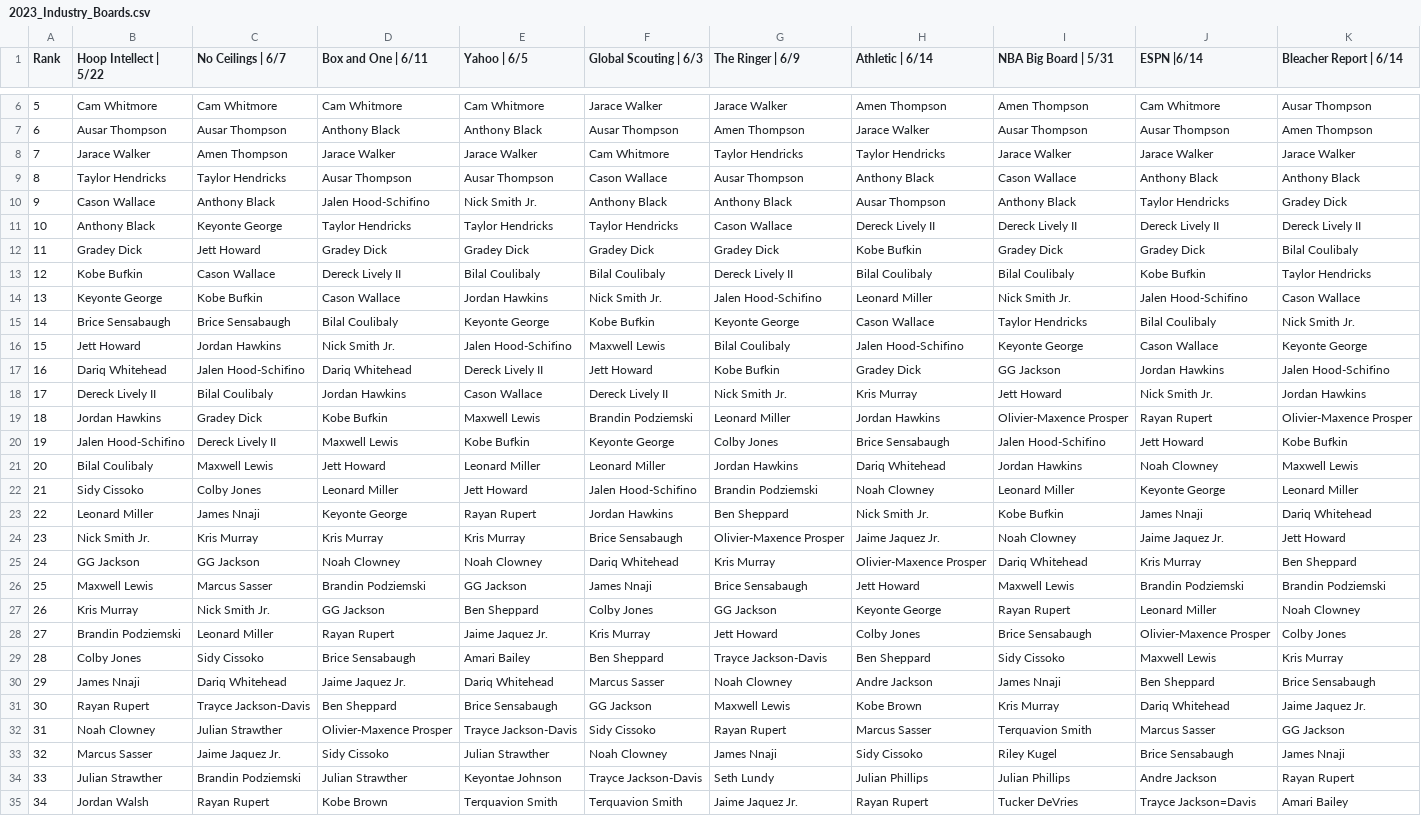
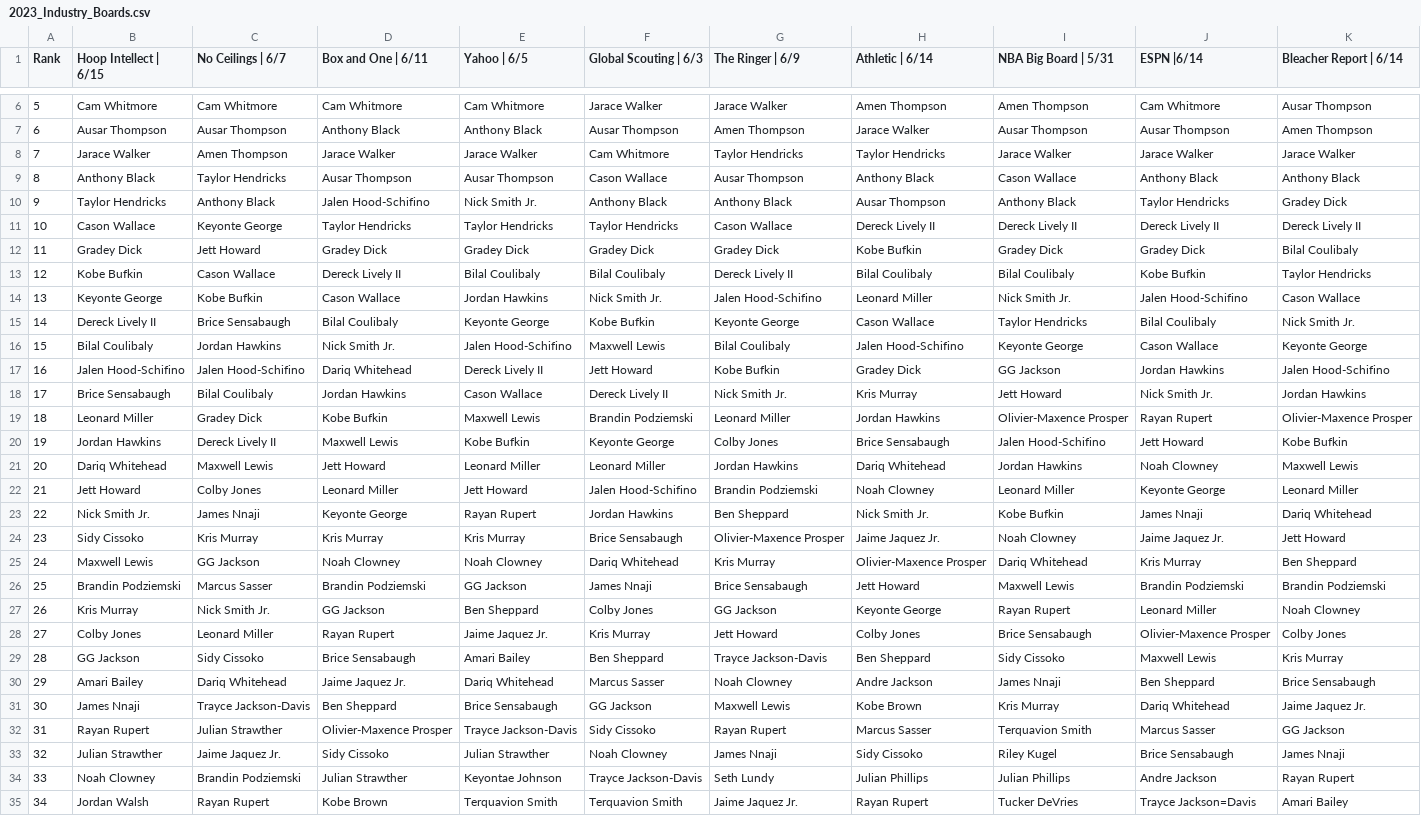
Before and after one commit to adambushman/basketball-data, a CSV file: draft/2023_Industry_Boards.csv, drawn as a sheet; only a part is shown, gaps mark what is left out; the diff covers the shown part only; the diff names each change by its address in the sheet, - before the commit and + after, or states it on an @@ line.

Commit message:
Syncing upload; various items

```diff
--- a/draft/2023_Industry_Boards.csv
+++ b/draft/2023_Industry_Boards.csv
-B1: Hoop Intellect | 5/22
+B1: Hoop Intellect | 6/15
-B9 (Hoop Intellect | 6/15): Taylor Hendricks
+B9 (Hoop Intellect | 6/15): Anthony Black
-B10 (Hoop Intellect | 6/15): Cason Wallace
+B10 (Hoop Intellect | 6/15): Taylor Hendricks
-B11 (Hoop Intellect | 6/15): Anthony Black
+B11 (Hoop Intellect | 6/15): Cason Wallace
-B15 (Hoop Intellect | 6/15): Brice Sensabaugh
+B15 (Hoop Intellect | 6/15): Dereck Lively II
-B16 (Hoop Intellect | 6/15): Jett Howard
+B16 (Hoop Intellect | 6/15): Bilal Coulibaly
-B17 (Hoop Intellect | 6/15): Dariq Whitehead
+B17 (Hoop Intellect | 6/15): Jalen Hood-Schifino
-B18 (Hoop Intellect | 6/15): Dereck Lively II
+B18 (Hoop Intellect | 6/15): Brice Sensabaugh
-B19 (Hoop Intellect | 6/15): Jordan Hawkins
+B19 (Hoop Intellect | 6/15): Leonard Miller
-B20 (Hoop Intellect | 6/15): Jalen Hood-Schifino
+B20 (Hoop Intellect | 6/15): Jordan Hawkins
-B21 (Hoop Intellect | 6/15): Bilal Coulibaly
+B21 (Hoop Intellect | 6/15): Dariq Whitehead
-B22 (Hoop Intellect | 6/15): Sidy Cissoko
+B22 (Hoop Intellect | 6/15): Jett Howard
-B23 (Hoop Intellect | 6/15): Leonard Miller
+B23 (Hoop Intellect | 6/15): Nick Smith Jr.
-B24 (Hoop Intellect | 6/15): Nick Smith Jr.
+B24 (Hoop Intellect | 6/15): Sidy Cissoko
-B25 (Hoop Intellect | 6/15): GG Jackson
+B25 (Hoop Intellect | 6/15): Maxwell Lewis
-B26 (Hoop Intellect | 6/15): Maxwell Lewis
+B26 (Hoop Intellect | 6/15): Brandin Podziemski
-B28 (Hoop Intellect | 6/15): Brandin Podziemski
+B28 (Hoop Intellect | 6/15): Colby Jones
-B29 (Hoop Intellect | 6/15): Colby Jones
+B29 (Hoop Intellect | 6/15): GG Jackson
-B30 (Hoop Intellect | 6/15): James Nnaji
+B30 (Hoop Intellect | 6/15): Amari Bailey
-B31 (Hoop Intellect | 6/15): Rayan Rupert
+B31 (Hoop Intellect | 6/15): James Nnaji
-B32 (Hoop Intellect | 6/15): Noah Clowney
+B32 (Hoop Intellect | 6/15): Rayan Rupert
-B33 (Hoop Intellect | 6/15): Marcus Sasser
+B33 (Hoop Intellect | 6/15): Julian Strawther
-B34 (Hoop Intellect | 6/15): Julian Strawther
+B34 (Hoop Intellect | 6/15): Noah Clowney
```
Also changed, not shown: 23 edited cells elsewhere in this file.
